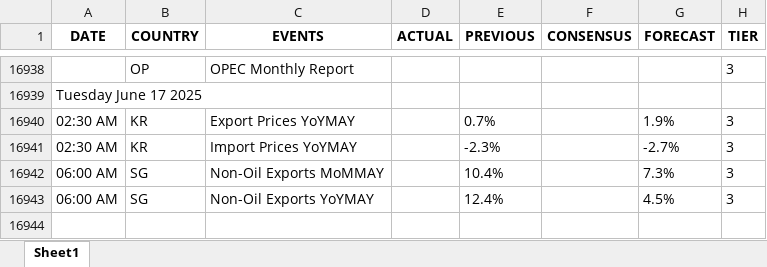
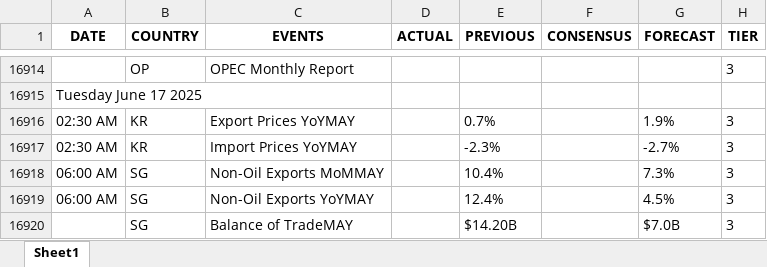
Before and after one commit to krishangguptafibonacciresearch/TradingEconomicsCalendar, an Excel workbook: Input_data/IST_All Countries_trad_eco_cal_2024-12-28_to_2025-06-17.xlsx, sheet Sheet1, drawn as a sheet; only a part is shown, gaps mark what is left out; values as stored, in another font and other column widths than the file's, no borders; the diff covers the shown part only; the diff names each change by its address in the sheet, - before the commit and + after, or states it on an @@ line.

```diff
--- a/Input_data/IST_All Countries_trad_eco_cal_2024-12-28_to_2025-06-17.xlsx (sheet Sheet1)
+++ b/Input_data/IST_All Countries_trad_eco_cal_2024-12-28_to_2025-06-17.xlsx (sheet Sheet1)
+row 16920:  | SG | Balance of TradeMAY |  | $14.20B |  | $7.0B | 3
```
Also changed, not shown: 24 removed rows and cell formats elsewhere in this sheet, Input_data/EST_US_trad_eco_cal_2024-12-28_to_2025-06-16.xlsx, Input_data/IST_US_trad_eco_cal_2024-12-28_to_2025-06-17.xlsx, 2 other files.
